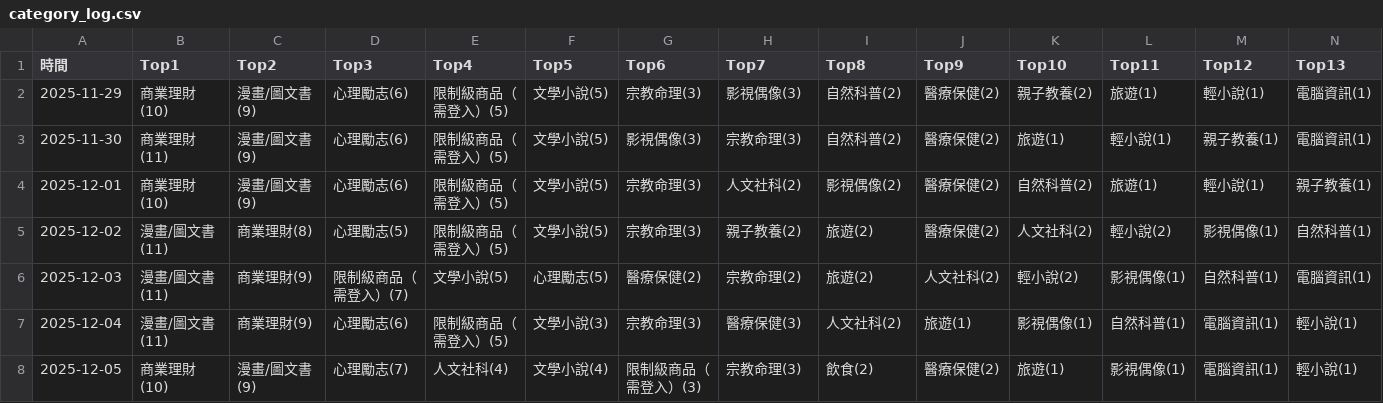
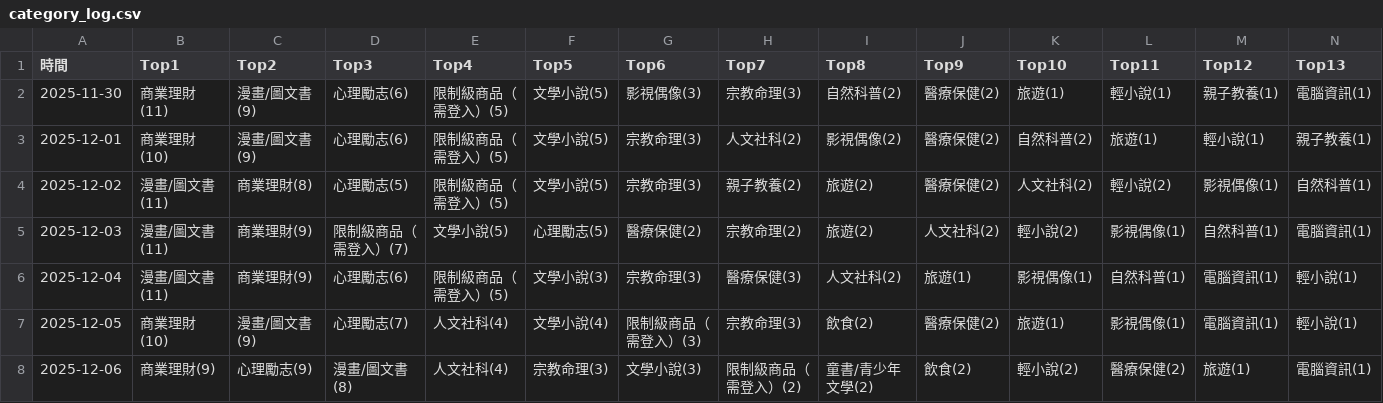
Before and after one commit to allenwhitewho/open_platform_final_project, a CSV file: category_log.csv, drawn as a sheet; only a part is shown; removed rows and columns are numbered as before the commit, all else as after; rows hold the shown columns only; the diff names each change by its address in the sheet, - before the commit and + after, or states it on an @@ line.

```diff
--- a/category_log.csv
+++ b/category_log.csv
-row 2: 2025-11-29 | 商業理財(10) | 漫畫/圖文書(9) | 心理勵志(6) | 限制級商品（需登入）(5) | 文學小說(5) | 宗教命理(3) | 影視偶像(3) | 自然科普(2) | 醫療保健(2) | 親子教養(2) | 旅遊(1) | 輕小說(1) | 電腦資訊(1)
+row 8: 2025-12-06 | 商業理財(9) | 心理勵志(9) | 漫畫/圖文書(8) | 人文社科(4) | 宗教命理(3) | 文學小說(3) | 限制級商品（需登入）(2) | 童書/青少年文學(2) | 飲食(2) | 輕小說(2) | 醫療保健(2) | 旅遊(1) | 電腦資訊(1)
```
Also changed, not shown: history.csv, static.csv, 6 other files.
